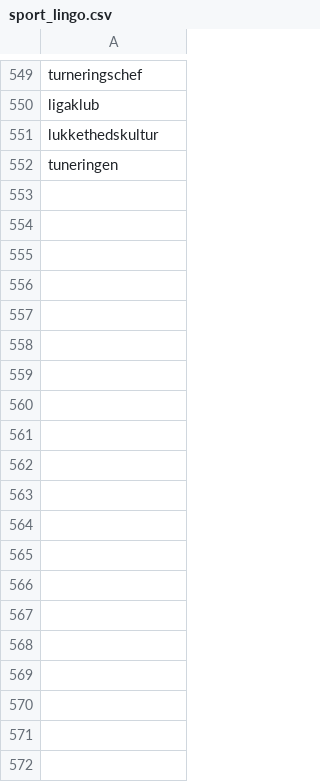
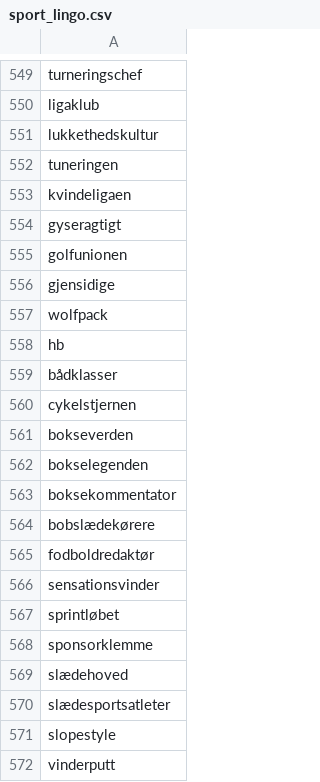
Before and after one commit to senner007/Sports-Block, a CSV file: sport_lingo.csv, drawn as a sheet; only a part is shown, gaps mark what is left out; the diff covers the shown part only.

```diff
--- a/sport_lingo.csv
+++ b/sport_lingo.csv
@@ -552 +552,21 @@ lukkethedskultur
 tuneringen
+kvindeligaen
+gyseragtigt
+golfunionen
+gjensidige
+wolfpack
+hb
+bådklasser
+cykelstjernen
+bokseverden
+bokselegenden
+boksekommentator
+bobslædekørere
+fodboldredaktør
+sensationsvinder
+sprintløbet
+sponsorklemme
+slædehoved
+slædesportsatleter
+slopestyle
+vinderputt
```
Also changed, not shown: 32 added rows elsewhere in this file, articles/sports_articles.csv, meta.tsv, 7 other files.
